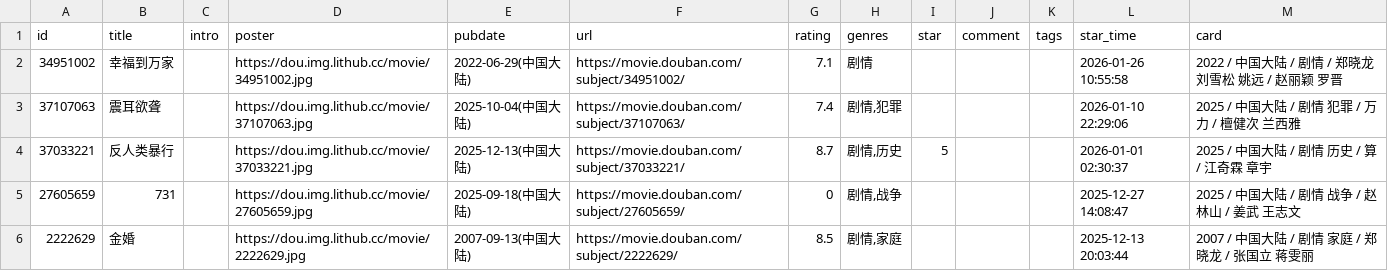
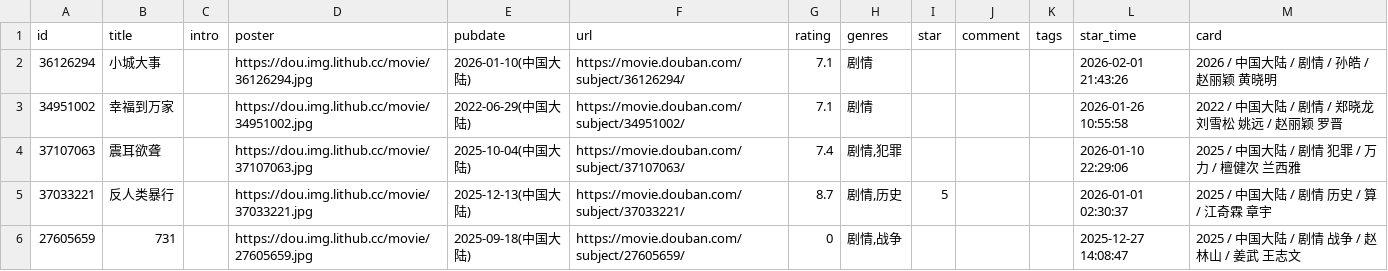
Before and after one commit to yylqing/douban-action, a CSV file: data/douban/movie.csv, drawn as a sheet; only a part is shown; the shorter side is filled out with more unchanged rows.

Commit message:
chore: update douban data

```diff
--- a/data/douban/movie.csv
+++ b/data/douban/movie.csv
@@ -1,2 +1,3 @@
 id,title,intro,poster,pubdate,url,rating,genres,star,comment,tags,star_time,card
+36126294,小城大事,,https://dou.img.lithub.cc/movie/36126294.jpg,2026-01-10(中国大陆),https://movie.douban.com/subject/36126294/,7.1,剧情,,,,2026-02-01 21:43:26,2026 / 中国大陆 / 剧情 / 孙皓 / 赵丽颖 黄晓明
 34951002,幸福到万家,,https://dou.img.lithub.cc/movie/34951002.jpg,2022-06-29(中国大陆),https://movie.douban.com/subject/34951002/,7.1,剧情,,,,2026-01-26 10:55:58,2022 / 中国大陆 / 剧情 / 郑晓龙 刘雪松 姚远 / 赵丽颖 罗晋
```
